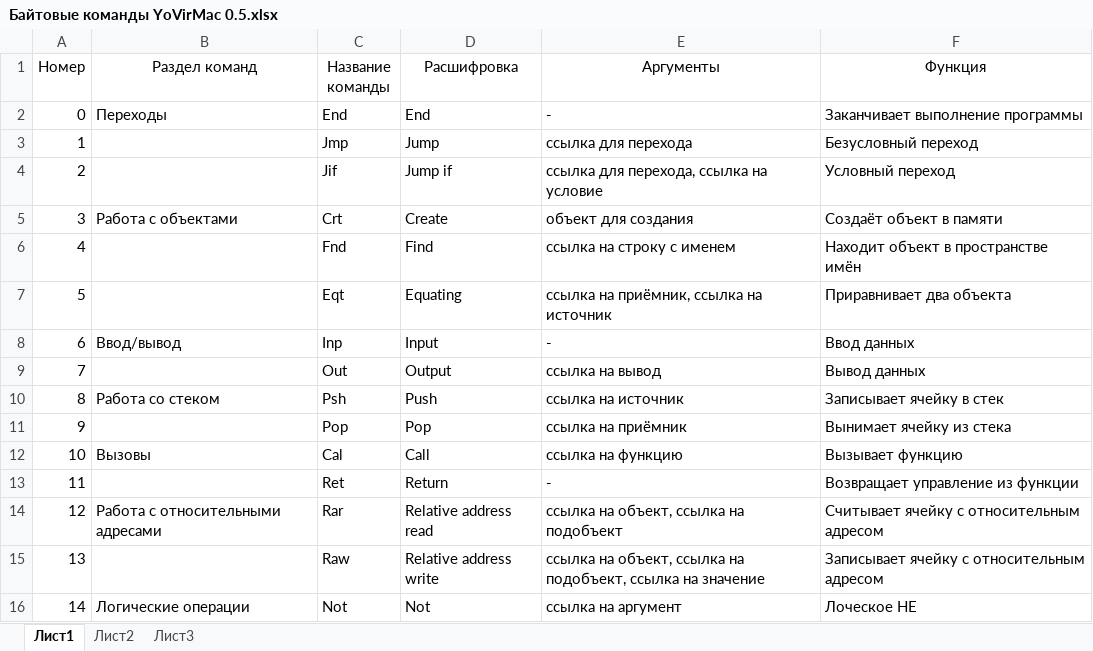
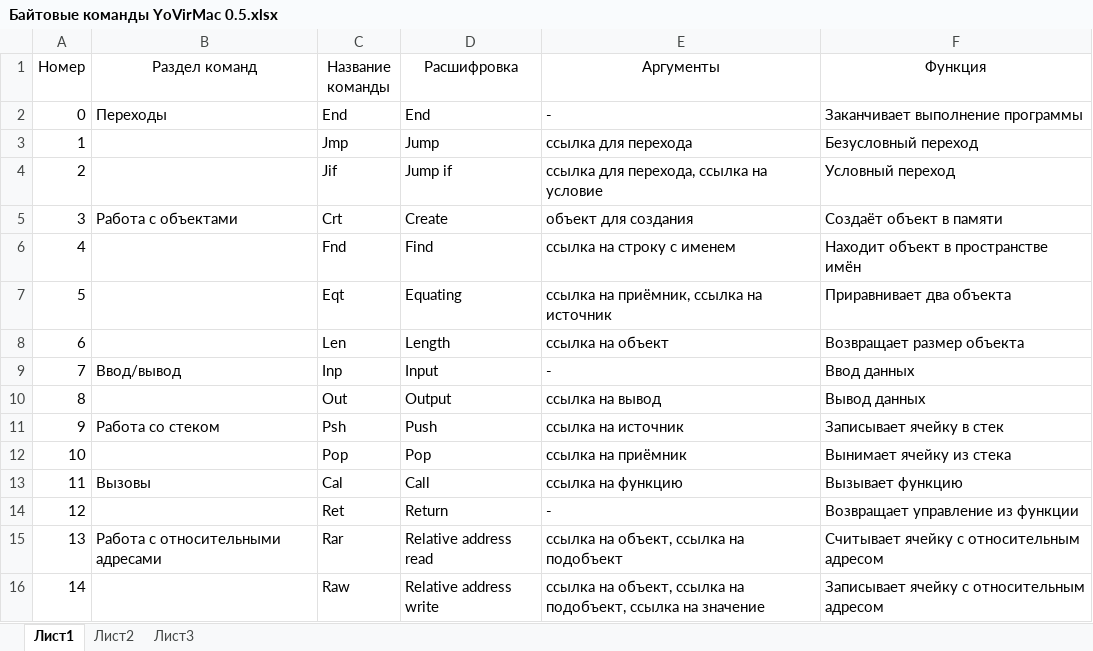
Before and after one commit to PenzaStreetGames/Yo, an Excel workbook: Documentation/Байтовые команды YoVirMac 0.5.xlsx, sheet Лист1, drawn as a sheet; only a part is shown; the shorter side is filled out with more unchanged rows; values as stored, in another font and other column widths than the file's, no borders; addresses are those after the commit; the diff names each change by its address in the sheet, - before the commit and + after, or states it on an @@ line.

```diff
--- a/Documentation/Байтовые команды YoVirMac 0.5.xlsx (sheet Лист1)
+++ b/Documentation/Байтовые команды YoVirMac 0.5.xlsx (sheet Лист1)
+row 8: 6 |  | Len | Length | ссылка на объект | Возвращает размер объекта
@@ column A (Номер) renumbered from row 9 down @@
```
Also changed, not shown: 14 other files.
